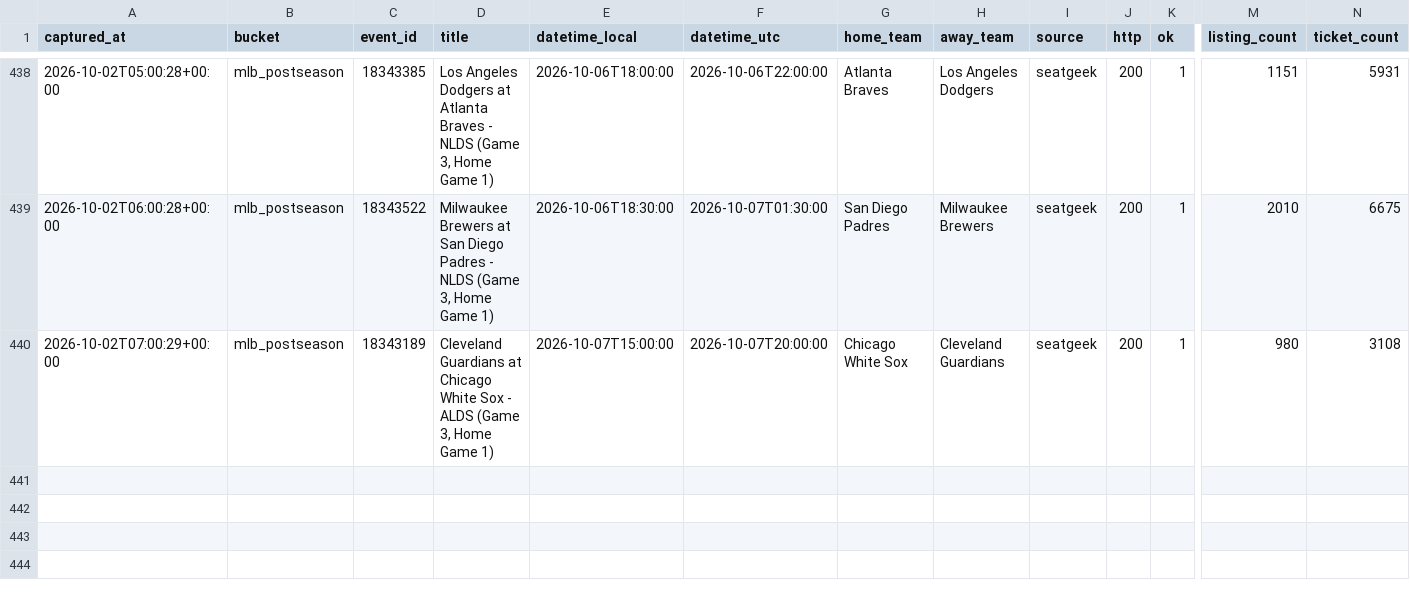
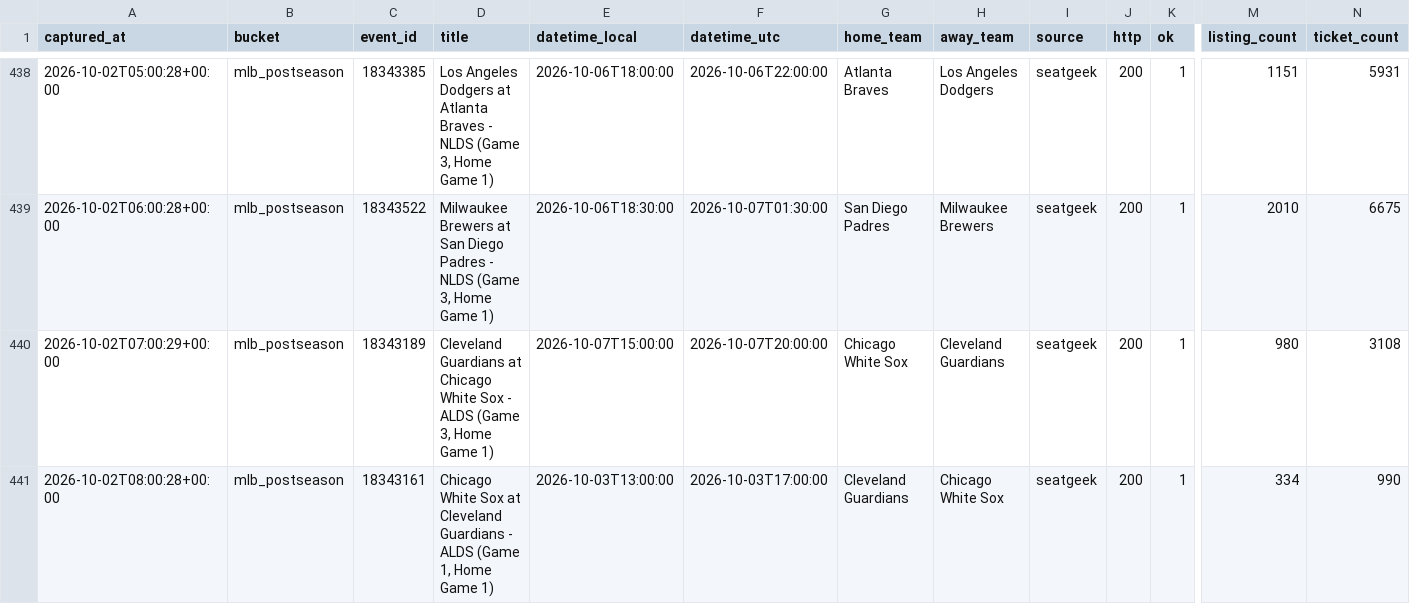
Before and after one commit to schwartzmichael36-create/pricing-october, a CSV file: data/captures.v2.csv, drawn as a sheet; only a part is shown, gaps mark what is left out; rows hold the shown columns only; the diff names each change by its address in the sheet, - before the commit and + after, or states it on an @@ line.

```diff
--- a/data/captures.v2.csv
+++ b/data/captures.v2.csv
+row 441: 2026-10-02T08:00:28+00:00 | mlb_postseason | 18343161 | Chicago White Sox at Cleveland Guardians - ALDS (Game 1, Home Game 1) | 2026-10-03T13:00:00 | 2026-10-03T17:00:00 | Cleveland Guardians | Chicago White Sox | seatgeek | 200 | 1 | 334 | 990
```
Also changed, not shown: 2 other files.
